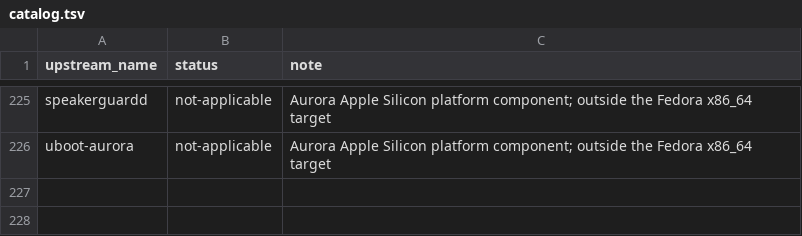
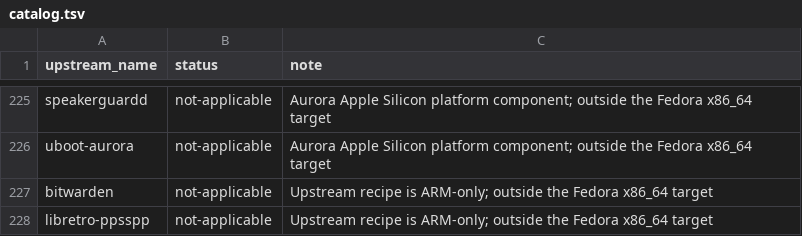
Before and after one commit to kamm3r/omadora-pkg, a TSV file: catalog.tsv, drawn as a sheet; only a part is shown, gaps mark what is left out.

Commit message:
Update fourteen packages from upstream

```diff
--- a/catalog.tsv
+++ b/catalog.tsv
@@ -226 +226,3 @@ speakerguardd	not-applicable	Aurora Apple Silicon platform component; outside th
 uboot-aurora	not-applicable	Aurora Apple Silicon platform component; outside the Fedora x86_64 target
+bitwarden	not-applicable	Upstream recipe is ARM-only; outside the Fedora x86_64 target
+libretro-ppsspp	not-applicable	Upstream recipe is ARM-only; outside the Fedora x86_64 target
```
Also changed, not shown: 29 other files.
